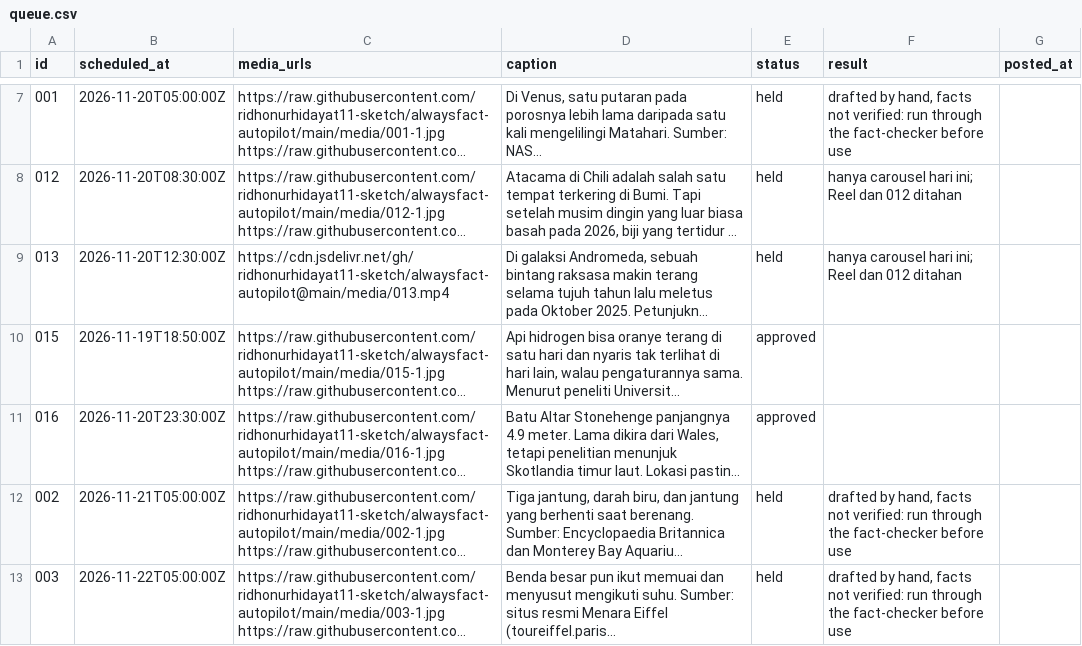
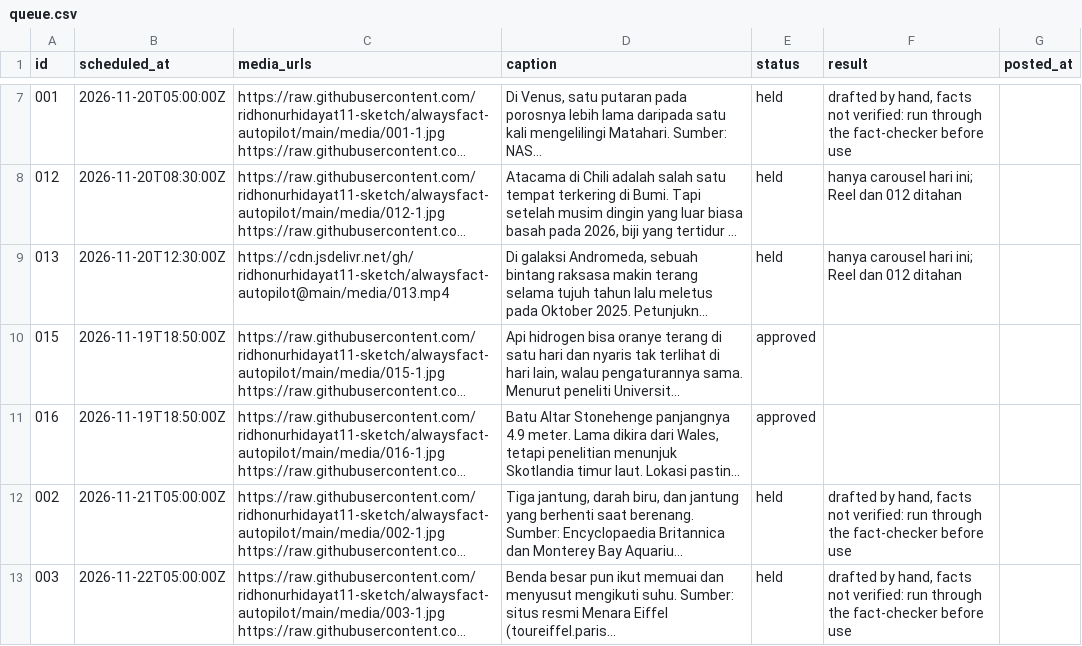
Before and after one commit to ridhonurhidayat11-sketch/alwaysfact-autopilot, a CSV file: queue.csv, drawn as a sheet; only a part is shown, gaps mark what is left out; long unchanged cells end in …; the diff names each change by its address in the sheet, - before the commit and + after, or states it on an @@ line.

```diff
--- a/queue.csv
+++ b/queue.csv
-B11 (scheduled_at): 2026-11-20T23:30:00Z
+B11 (scheduled_at): 2026-11-19T18:50:00Z
```
